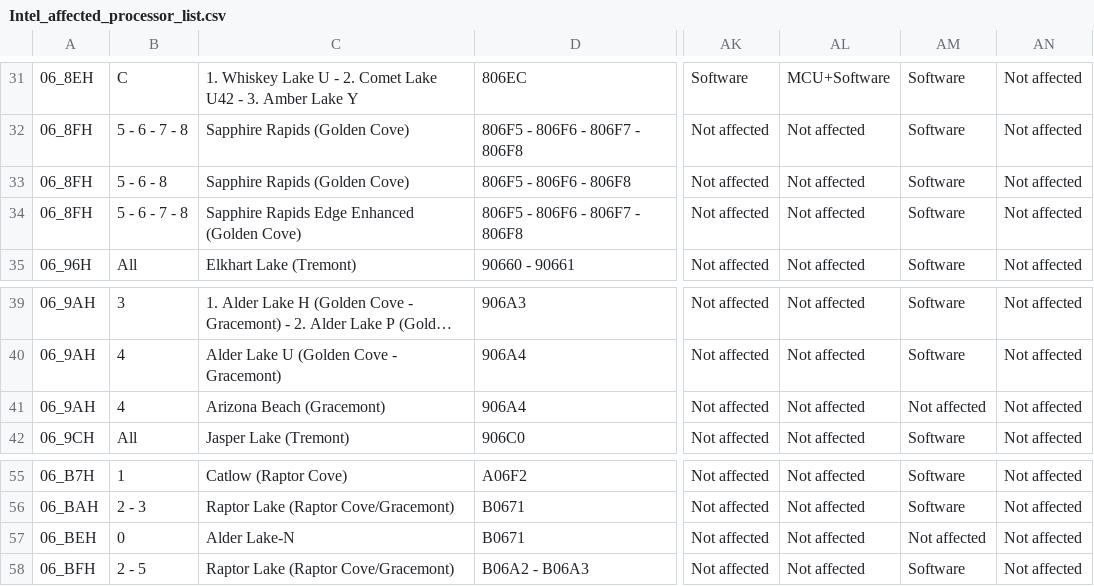
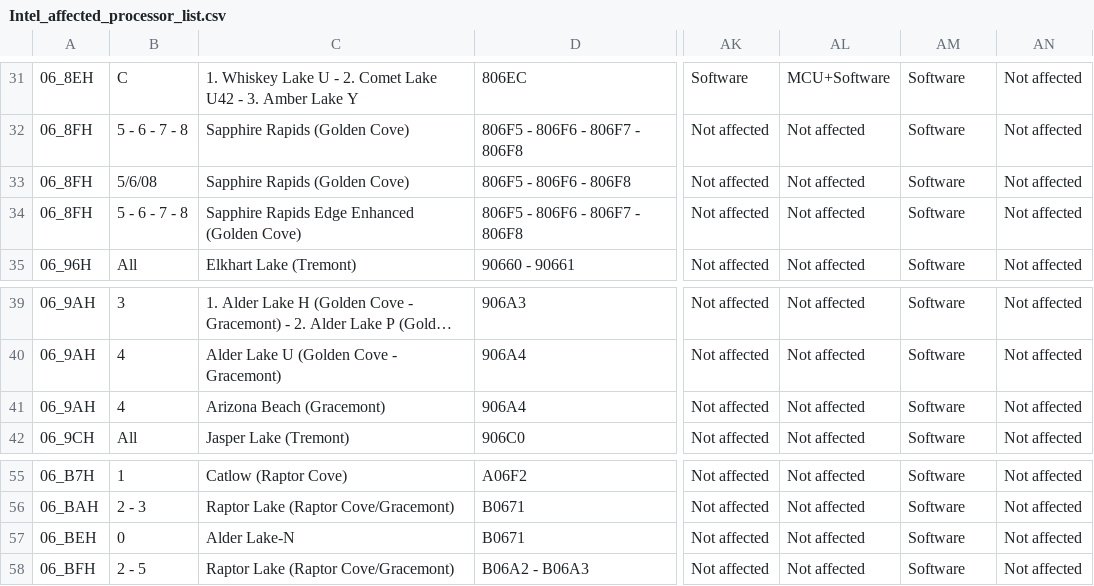
Before and after one commit to intel/Intel-affected-processor-list, a CSV file: Intel_affected_processor_list.csv, drawn as a sheet; only a part is shown, gaps mark what is left out; long unchanged cells end in …; the diff names each change by its address in the sheet, - before the commit and + after, or states it on an @@ line.

Commit message:
Update Intel_affected_processor_list.csv

```diff
--- a/Intel_affected_processor_list.csv
+++ b/Intel_affected_processor_list.csv
-B33: 5 - 6 - 8
+B33: 5/6/08
-AM41: Not affected
+AM41: Software
-AM57: Not affected
+AM57: Software
```
